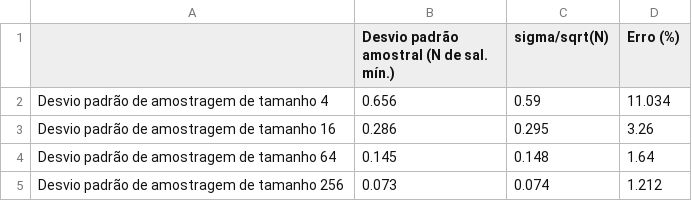
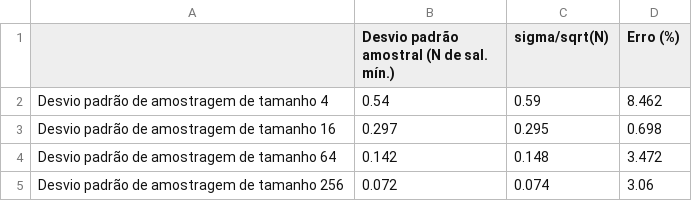
Before and after one commit to cleberjamaral/EstatisticaTYU, a CSV file: Python_Lista3/Data/Q1b.csv, drawn as a sheet.

```diff
--- a/Python_Lista3/Data/Q1b.csv
+++ b/Python_Lista3/Data/Q1b.csv
@@ -1,5 +1,5 @@
 ,Desvio padrão amostral (N de sal. mín.),sigma/sqrt(N),Erro (%)
-Desvio padrão de amostragem de tamanho 4,0.656,0.59,11.034
-Desvio padrão de amostragem de tamanho 16,0.286,0.295,3.26
-Desvio padrão de amostragem de tamanho 64,0.145,0.148,1.64
-Desvio padrão de amostragem de tamanho 256,0.073,0.074,1.212
+Desvio padrão de amostragem de tamanho 4,0.54,0.59,8.462
+Desvio padrão de amostragem de tamanho 16,0.297,0.295,0.698
+Desvio padrão de amostragem de tamanho 64,0.142,0.148,3.472
+Desvio padrão de amostragem de tamanho 256,0.072,0.074,3.06
```
Also changed, not shown: Python_Lista3/Data/Q1a.csv, 10 other files.
